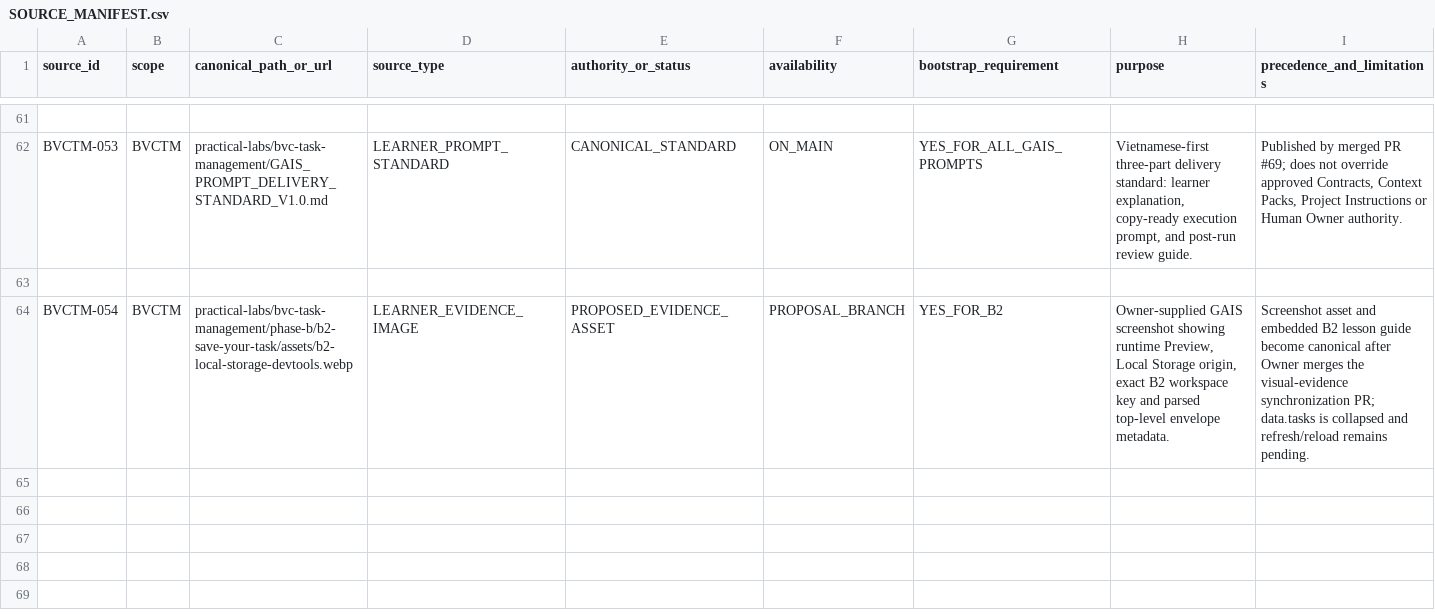
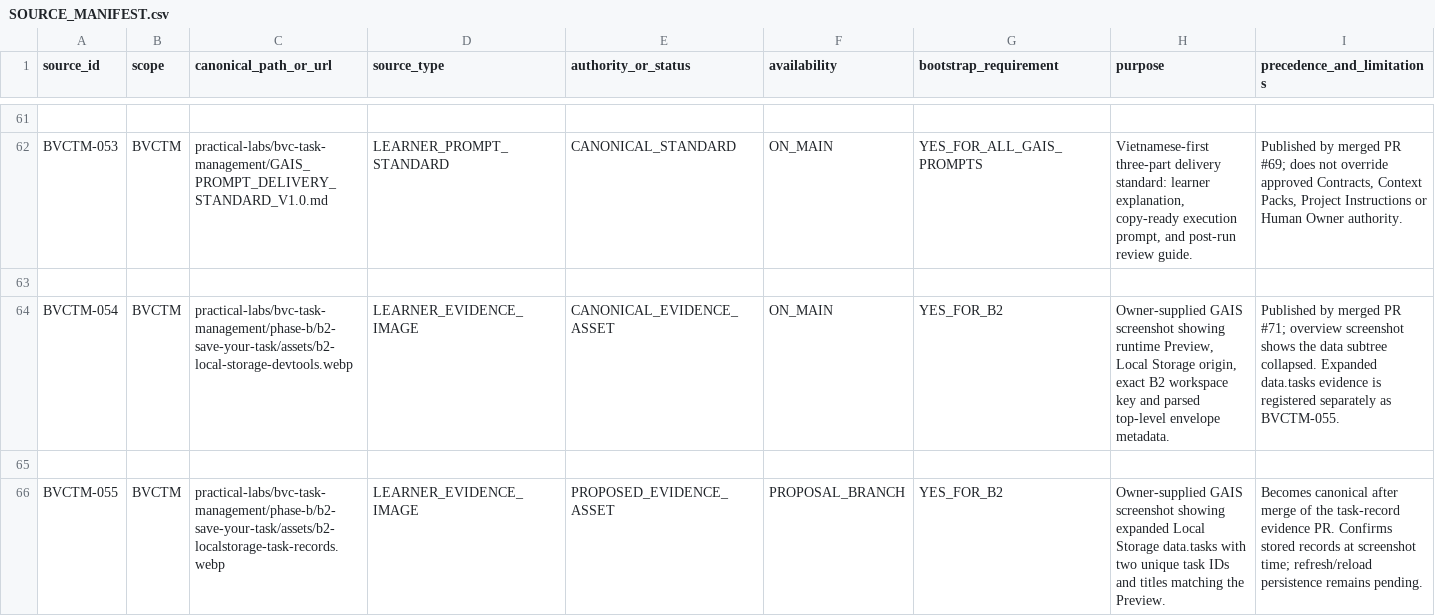
Before and after one commit to donghp/beyond-vibe-coding, a CSV file: projects/task-management/continuity/SOURCE_MANIFEST.csv, drawn as a sheet; only a part is shown, gaps mark what is left out.

Commit message:
docs(bvctm): register expanded B2 task record screenshot

```diff
--- a/projects/task-management/continuity/SOURCE_MANIFEST.csv
+++ b/projects/task-management/continuity/SOURCE_MANIFEST.csv
@@ -63,2 +63,4 @@ BVCTM-053,BVCTM,practical-labs/bvc-task-management/GAIS_PROMPT_DELIVERY_STANDARD
 
-BVCTM-054,BVCTM,practical-labs/bvc-task-management/phase-b/b2-save-your-task/assets/b2-local-storage-devtools.webp,LEARNER_EVIDENCE_IMAGE,PROPOSED_EVIDENCE_ASSET,PROPOSAL_BRANCH,YES_FOR_B2,"Owner-supplied GAIS screenshot showing runtime Preview, Local Storage origin, exact B2 workspace key and parsed top-level envelope metadata.","Screenshot asset and embedded B2 lesson guide become canonical after Owner merges the visual-evidence synchronization PR; data.tasks is collapsed and refresh/reload remains pending."
+BVCTM-054,BVCTM,practical-labs/bvc-task-management/phase-b/b2-save-your-task/assets/b2-local-storage-devtools.webp,LEARNER_EVIDENCE_IMAGE,CANONICAL_EVIDENCE_ASSET,ON_MAIN,YES_FOR_B2,"Owner-supplied GAIS screenshot showing runtime Preview, Local Storage origin, exact B2 workspace key and parsed top-level envelope metadata.","Published by merged PR #71; overview screenshot shows the data subtree collapsed. Expanded data.tasks evidence is registered separately as BVCTM-055."
+
+BVCTM-055,BVCTM,practical-labs/bvc-task-management/phase-b/b2-save-your-task/assets/b2-localstorage-task-records.webp,LEARNER_EVIDENCE_IMAGE,PROPOSED_EVIDENCE_ASSET,PROPOSAL_BRANCH,YES_FOR_B2,"Owner-supplied GAIS screenshot showing expanded Local Storage data.tasks with two unique task IDs and titles matching the Preview.","Becomes canonical after merge of the task-record evidence PR. Confirms stored records at screenshot time; refresh/reload persistence remains pending."
```
